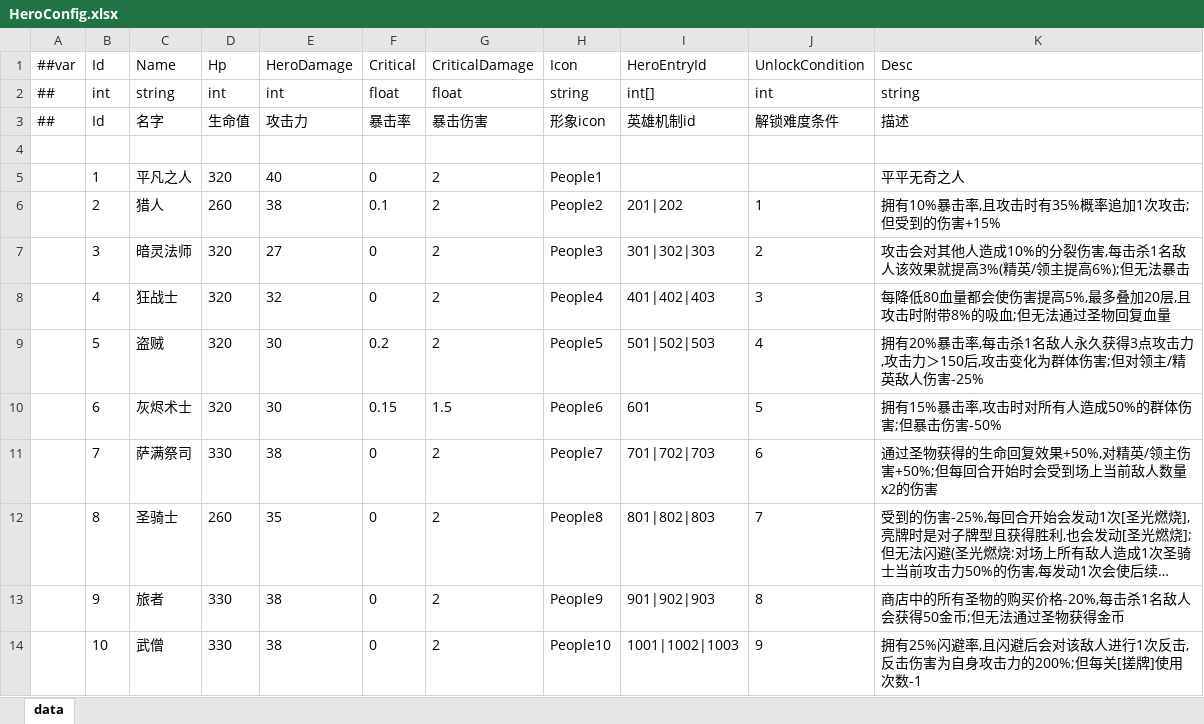
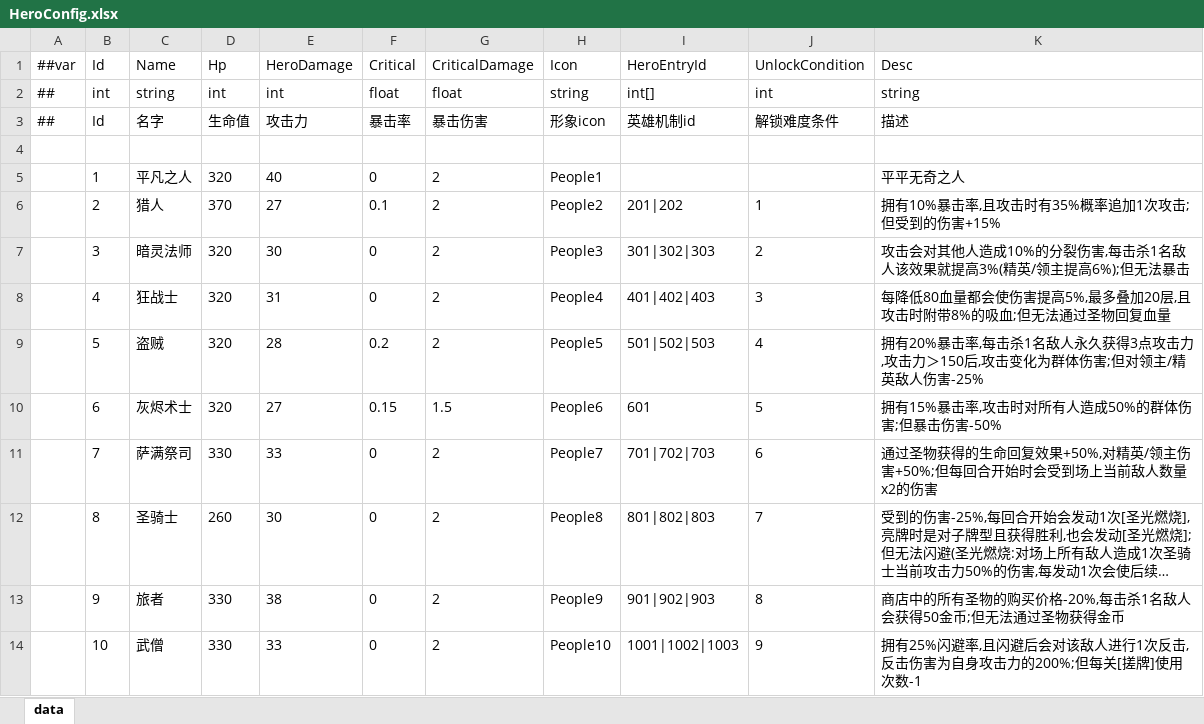
Before and after one commit to snakeazh/cardClient, an Excel workbook: Config/HeroConfig.xlsx, sheet data, drawn as a sheet; long unchanged cells end in …; values as stored, in another font and other column widths than the file's, no borders; the diff names each change by its address in the sheet, - before the commit and + after, or states it on an @@ line.

```diff
--- a/Config/HeroConfig.xlsx (sheet data)
+++ b/Config/HeroConfig.xlsx (sheet data)
-D6 (Hp): 260
+D6 (Hp): 370
-E6 (HeroDamage): 38
+E6 (HeroDamage): 27
-E7 (HeroDamage): 27
+E7 (HeroDamage): 30
-E8 (HeroDamage): 32
+E8 (HeroDamage): 31
-E9 (HeroDamage): 30
+E9 (HeroDamage): 28
-E10 (HeroDamage): 30
+E10 (HeroDamage): 27
-E11 (HeroDamage): 38
+E11 (HeroDamage): 33
-E12 (HeroDamage): 35
+E12 (HeroDamage): 30
-E14 (HeroDamage): 38
+E14 (HeroDamage): 33
```
Also changed, not shown: Config/HeroEntryConfig.xlsx, 2 other files.
